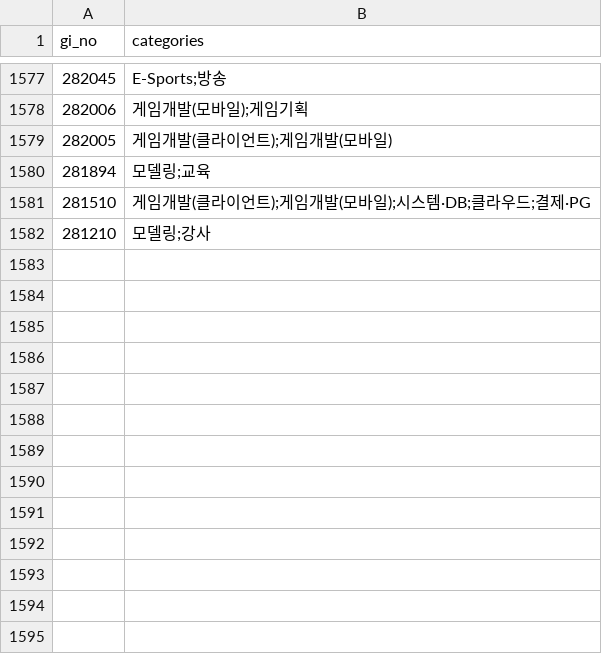
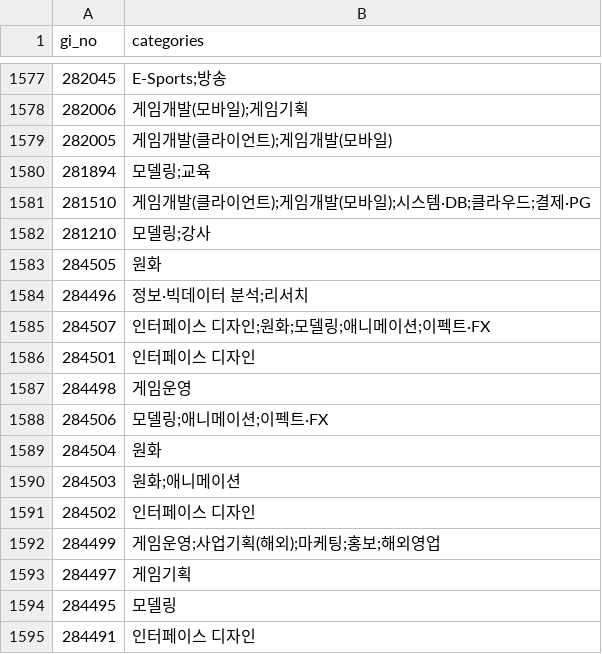
Before and after one commit to sunggyuhong-eng/gamejob-jobs, a CSV file: data/job_categories_cache.csv, drawn as a sheet; only a part is shown, gaps mark what is left out; the diff names each change by its address in the sheet, - before the commit and + after, or states it on an @@ line.

```diff
--- a/data/job_categories_cache.csv
+++ b/data/job_categories_cache.csv
+row 1583: 284505 | 원화
+row 1584: 284496 | 정보·빅데이터 분석;리서치
+row 1585: 284507 | 인터페이스 디자인;원화;모델링;애니메이션;이펙트·FX
+row 1586: 284501 | 인터페이스 디자인
+row 1587: 284498 | 게임운영
+row 1588: 284506 | 모델링;애니메이션;이펙트·FX
+row 1589: 284504 | 원화
+row 1590: 284503 | 원화;애니메이션
+row 1591: 284502 | 인터페이스 디자인
+row 1592: 284499 | 게임운영;사업기획(해외);마케팅;홍보;해외영업
+row 1593: 284497 | 게임기획
+row 1594: 284495 | 모델링
+row 1595: 284491 | 인터페이스 디자인
```
Also changed, not shown: data/reports/2026-09-01_company_stats.csv, data/reports/2026-09-01_job_function_stats.csv, 4 other files.
